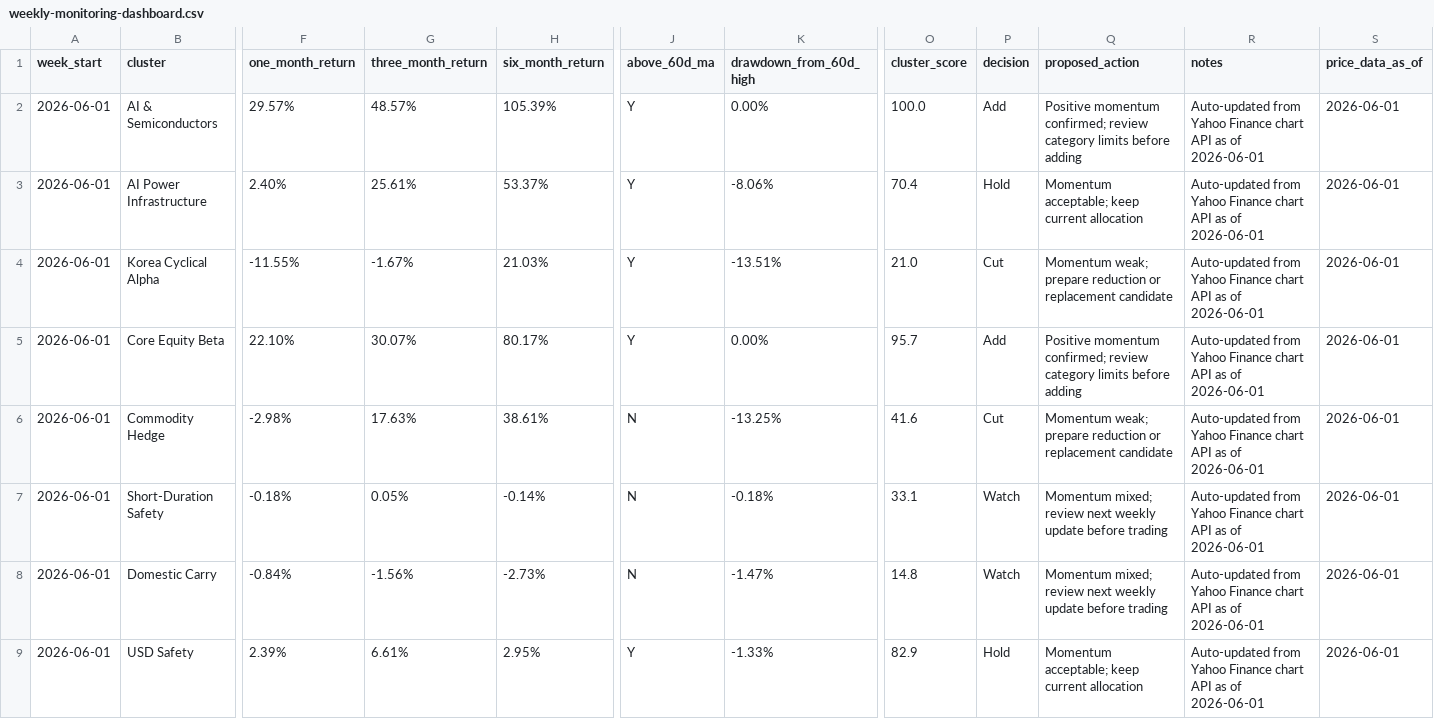
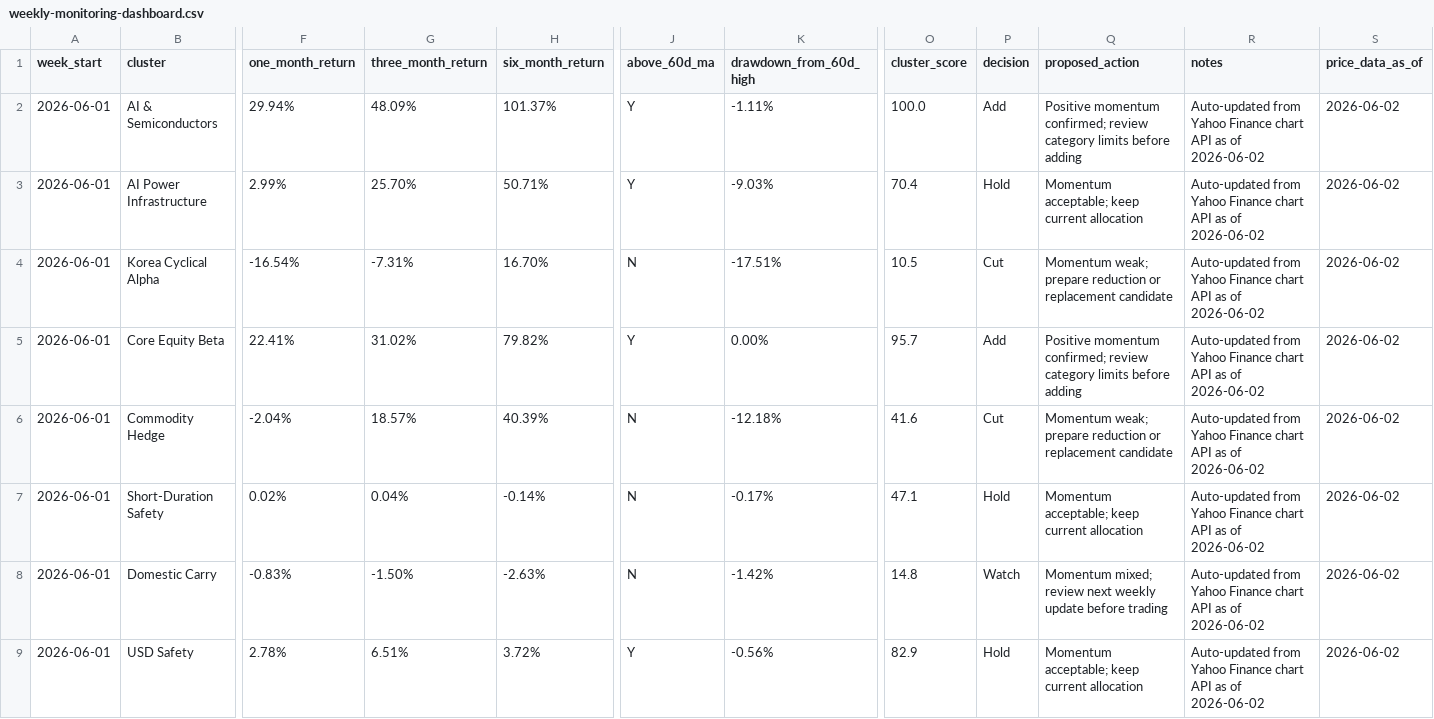
Before and after one commit to 2ynnso/DB-GAPs-EMP-strategy, a CSV file: framework/weekly-monitoring-dashboard.csv, drawn as a sheet; only a part is shown, gaps mark what is left out; the diff names each change by its address in the sheet, - before the commit and + after, or states it on an @@ line.

```diff
--- a/framework/weekly-monitoring-dashboard.csv
+++ b/framework/weekly-monitoring-dashboard.csv
-F2 (one_month_return): 29.57%
+F2 (one_month_return): 29.94%
-G2 (three_month_return): 48.57%
+G2 (three_month_return): 48.09%
-H2 (six_month_return): 105.39%
+H2 (six_month_return): 101.37%
-K2 (drawdown_from_60d_high): 0.00%
+K2 (drawdown_from_60d_high): -1.11%
-R2:R9 (notes): …as of 2026-06-01
+R2:R9 (notes): …as of 2026-06-02
-S2:S9 (price_data_as_of): 2026-06-01
+S2:S9 (price_data_as_of): 2026-06-02
-F3 (one_month_return): 2.40%
+F3 (one_month_return): 2.99%
-G3 (three_month_return): 25.61%
+G3 (three_month_return): 25.70%
-H3 (six_month_return): 53.37%
+H3 (six_month_return): 50.71%
-K3 (drawdown_from_60d_high): -8.06%
+K3 (drawdown_from_60d_high): -9.03%
-F4 (one_month_return): -11.55%
+F4 (one_month_return): -16.54%
-G4 (three_month_return): -1.67%
+G4 (three_month_return): -7.31%
-H4 (six_month_return): 21.03%
+H4 (six_month_return): 16.70%
-J4 (above_60d_ma): Y
+J4 (above_60d_ma): N
-K4 (drawdown_from_60d_high): -13.51%
+K4 (drawdown_from_60d_high): -17.51%
-O4 (cluster_score): 21.0
+O4 (cluster_score): 10.5
-F5 (one_month_return): 22.10%
+F5 (one_month_return): 22.41%
-G5 (three_month_return): 30.07%
+G5 (three_month_return): 31.02%
-H5 (six_month_return): 80.17%
+H5 (six_month_return): 79.82%
-F6 (one_month_return): -2.98%
+F6 (one_month_return): -2.04%
-G6 (three_month_return): 17.63%
+G6 (three_month_return): 18.57%
-H6 (six_month_return): 38.61%
+H6 (six_month_return): 40.39%
-K6 (drawdown_from_60d_high): -13.25%
+K6 (drawdown_from_60d_high): -12.18%
-F7 (one_month_return): -0.18%
+F7 (one_month_return): 0.02%
-G7 (three_month_return): 0.05%
+G7 (three_month_return): 0.04%
-K7 (drawdown_from_60d_high): -0.18%
+K7 (drawdown_from_60d_high): -0.17%
-O7 (cluster_score): 33.1
+O7 (cluster_score): 47.1
-P7 (decision): Watch
+P7 (decision): Hold
-Q7 (proposed_action): Momentum mixed; review next weekly update before trading
+Q7 (proposed_action): Momentum acceptable; keep current allocation
-F8 (one_month_return): -0.84%
+F8 (one_month_return): -0.83%
-G8 (three_month_return): -1.56%
+G8 (three_month_return): -1.50%
-H8 (six_month_return): -2.73%
+H8 (six_month_return): -2.63%
-K8 (drawdown_from_60d_high): -1.47%
+K8 (drawdown_from_60d_high): -1.42%
-F9 (one_month_return): 2.39%
+F9 (one_month_return): 2.78%
-G9 (three_month_return): 6.61%
+G9 (three_month_return): 6.51%
-H9 (six_month_return): 2.95%
+H9 (six_month_return): 3.72%
-K9 (drawdown_from_60d_high): -1.33%
+K9 (drawdown_from_60d_high): -0.56%
```
Also changed, not shown: framework/equity-momentum.csv.
